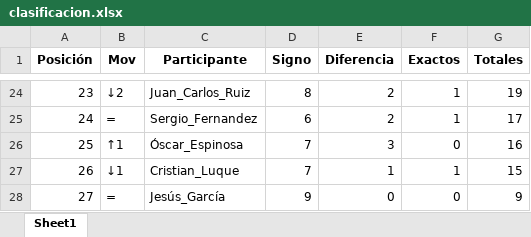
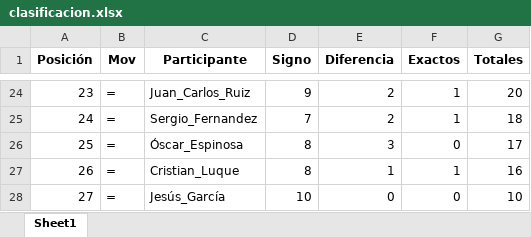
Before and after one commit to agay7/porra_mundial, an Excel workbook: clasificacion.xlsx, sheet Sheet1, drawn as a sheet; only a part is shown, gaps mark what is left out; values as stored, in another font and other column widths than the file's, no borders; the diff covers the shown part only; the diff names each change by its address in the sheet, - before the commit and + after, or states it on an @@ line.

```diff
--- a/clasificacion.xlsx (sheet Sheet1)
+++ b/clasificacion.xlsx (sheet Sheet1)
-B24 (Mov): ↓2
+B24 (Mov): =
-D24 (Signo): 8
+D24 (Signo): 9
-G24 (Totales): 19
+G24 (Totales): 20
-D25 (Signo): 6
+D25 (Signo): 7
-G25 (Totales): 17
+G25 (Totales): 18
-B26 (Mov): ↑1
+B26 (Mov): =
-D26:D27 (Signo): 7
+D26:D27 (Signo): 8
-G26 (Totales): 16
+G26 (Totales): 17
-B27 (Mov): ↓1
+B27 (Mov): =
-G27 (Totales): 15
+G27 (Totales): 16
-D28 (Signo): 9
+D28 (Signo): 10
-G28 (Totales): 9
+G28 (Totales): 10
```
Also changed, not shown: 97 edited cells elsewhere in this sheet, data/maestro.xlsx, 2 other files.
